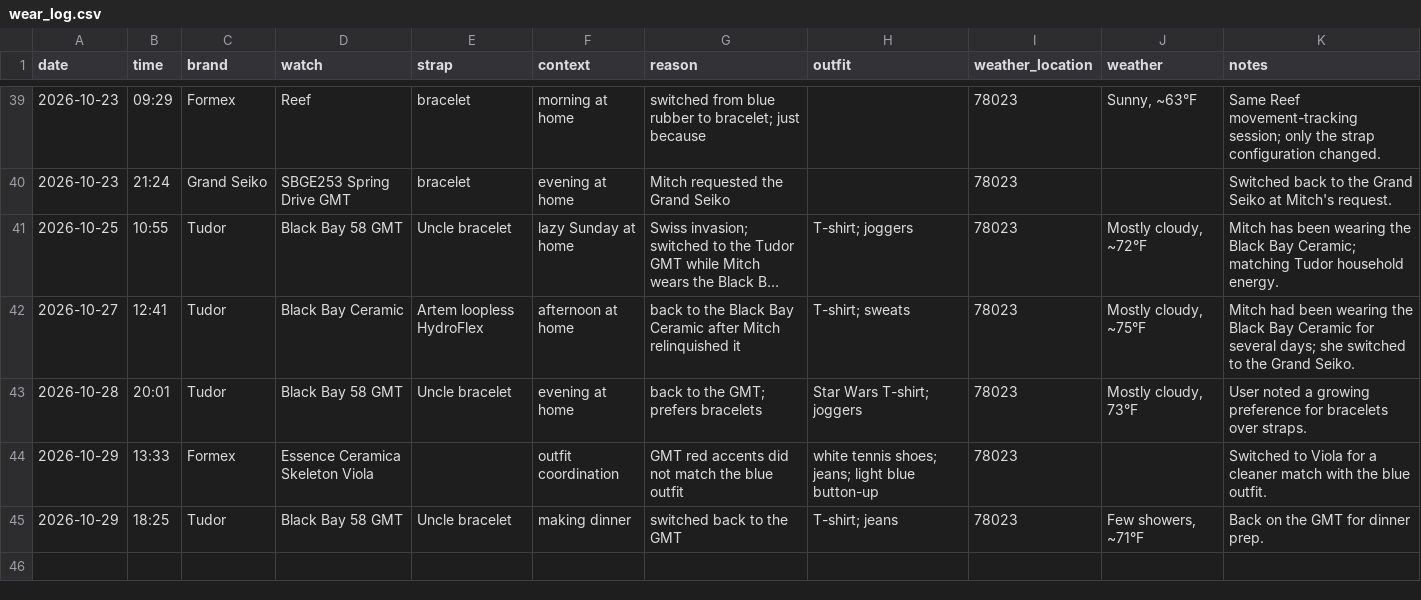
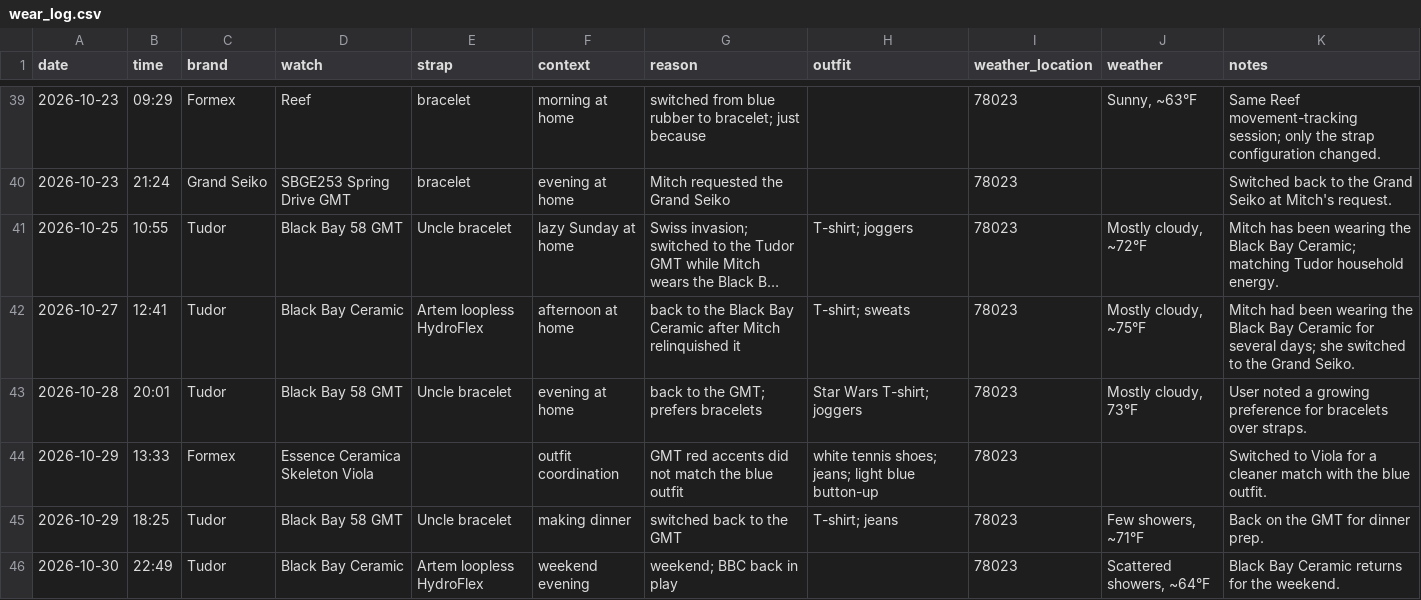
Before and after one commit to astidwell/Horology-Lab, a CSV file: data/wear_log.csv, drawn as a sheet; only a part is shown, gaps mark what is left out; long unchanged cells end in …; the diff names each change by its address in the sheet, - before the commit and + after, or states it on an @@ line.

Commit message:
Log Black Bay Ceramic weekend wear

```diff
--- a/data/wear_log.csv
+++ b/data/wear_log.csv
+row 46: 2026-10-30 | 22:49 | Tudor | Black Bay Ceramic | Artem loopless HydroFlex | weekend evening | weekend; BBC back in play |  | 78023 | Scattered showers, ~64°F | Black Bay Ceramic returns for the weekend.
```
